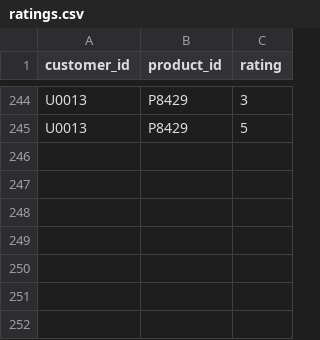
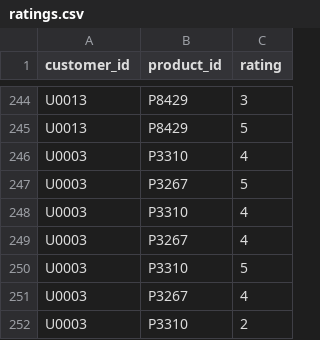
Before and after one commit to levanphuc18/Website-Tivi-Recommend, a CSV file: WebContent/resources/python/dataFavorite/ratings.csv, drawn as a sheet; only a part is shown, gaps mark what is left out; the diff names each change by its address in the sheet, - before the commit and + after, or states it on an @@ line.

```diff
--- a/WebContent/resources/python/dataFavorite/ratings.csv
+++ b/WebContent/resources/python/dataFavorite/ratings.csv
+row 246: U0003 | P3310 | 4
+row 247: U0003 | P3267 | 5
+row 248: U0003 | P3310 | 4
+row 249: U0003 | P3267 | 4
+row 250: U0003 | P3310 | 5
+row 251: U0003 | P3267 | 4
+row 252: U0003 | P3310 | 2
```
Also changed, not shown: 15 other files.
